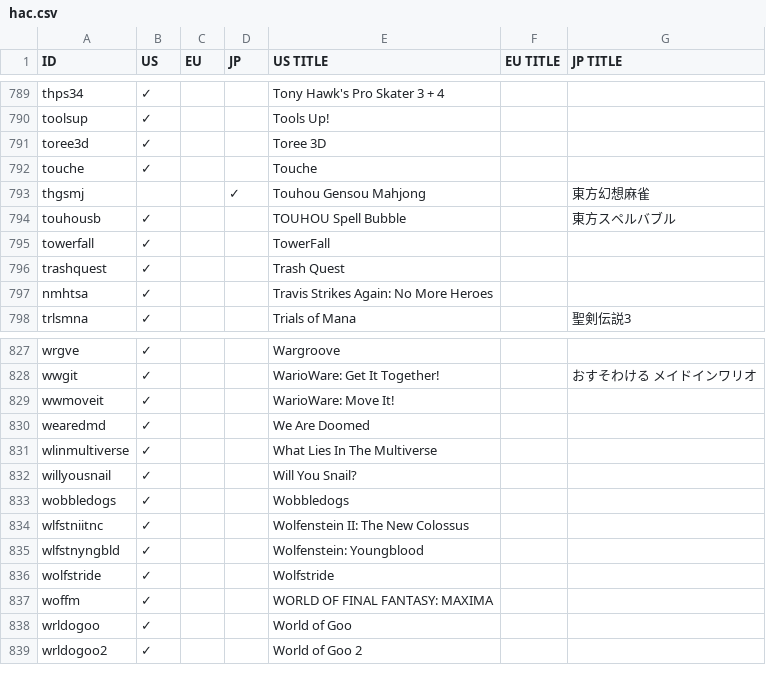
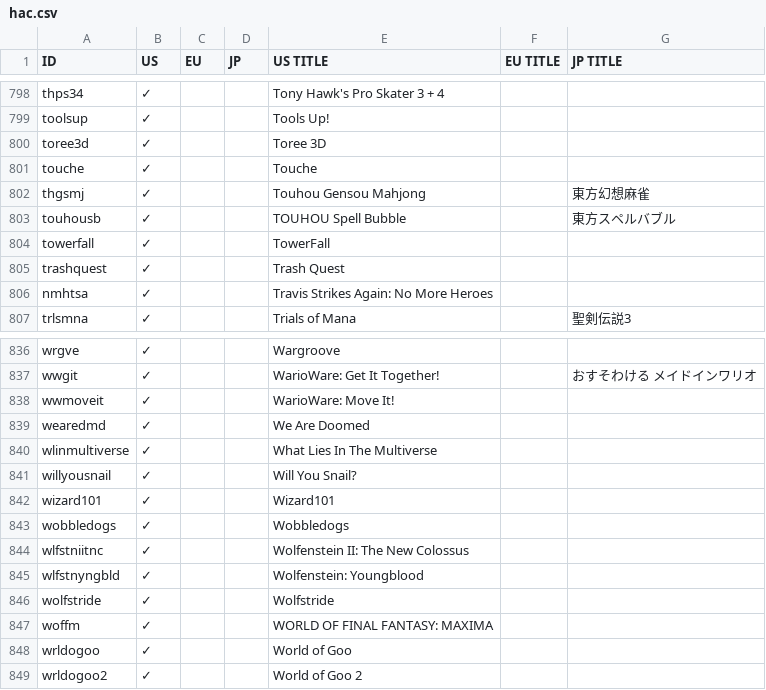
Before and after one commit to ninstar/Rich-Presence-U-DB, a CSV file: titles/hac.csv, drawn as a sheet; only a part is shown, gaps mark what is left out; the diff covers the shown part only.

```diff
--- a/titles/hac.csv
+++ b/titles/hac.csv
@@ -792,3 +801,3 @@ toree3d,✓,,,Toree 3D,,
 touche,✓,,,Touche,,
-thgsmj,,,✓,Touhou Gensou Mahjong,,東方幻想麻雀
+thgsmj,✓,,,Touhou Gensou Mahjong,,東方幻想麻雀
 touhousb,✓,,,TOUHOU Spell Bubble,,東方スペルバブル
@@ -832,2 +841,3 @@ wlinmultiverse,✓,,,What Lies In The Multiverse,,
 willyousnail,✓,,,Will You Snail?,,
+wizard101,✓,,,Wizard101,,
 wobbledogs,✓,,,Wobbledogs,,
```
Also changed, not shown: 10 added rows, 1 removed row and 1 edited cell elsewhere in this file, 13 other files.
